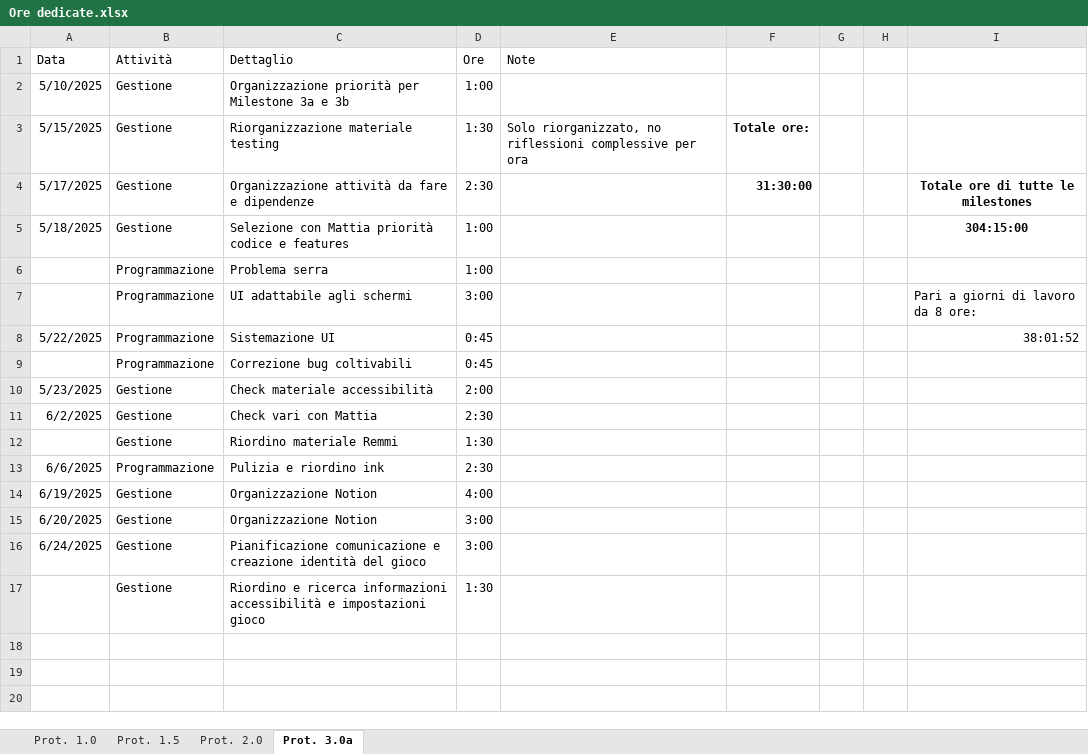
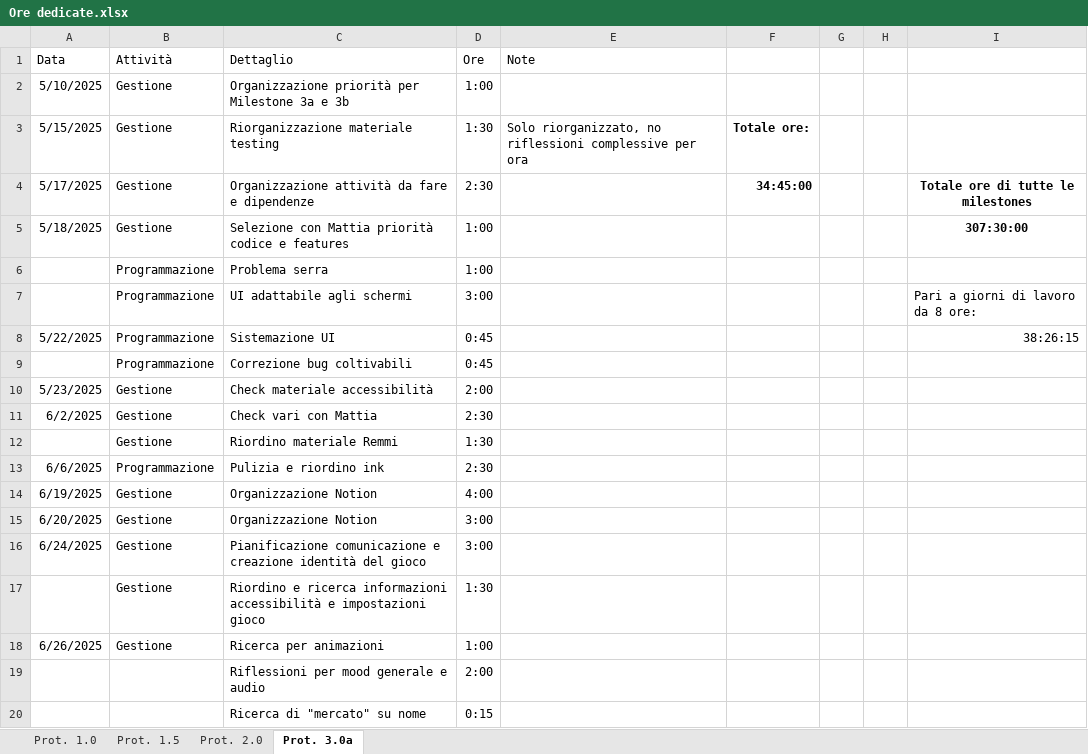
Before and after one commit to owof-games/Selania, an Excel workbook: Assets/Notes and Utilities/Ore dedicate.xlsx, sheet Prot. 3.0a, drawn as a sheet; values as stored, in another font and other column widths than the file's, no borders; the diff names each change by its address in the sheet, - before the commit and + after, or states it on an @@ line.

Commit message:
Gestione: ore

```diff
--- a/Assets/Notes and Utilities/Ore dedicate.xlsx (sheet Prot. 3.0a)
+++ b/Assets/Notes and Utilities/Ore dedicate.xlsx (sheet Prot. 3.0a)
-F4: 31:30:00
+F4: 34:45:00
-I5: 304:15:00
+I5: 307:30:00
-I8: 38:01:52
+I8: 38:26:15
+row 18: 6/26/2025 | Gestione | Ricerca per animazioni | 1:00
+row 19:  |  | Riflessioni per mood generale e audio | 2:00
+row 20:  |  | Ricerca di "mercato" su nome | 0:15
```
